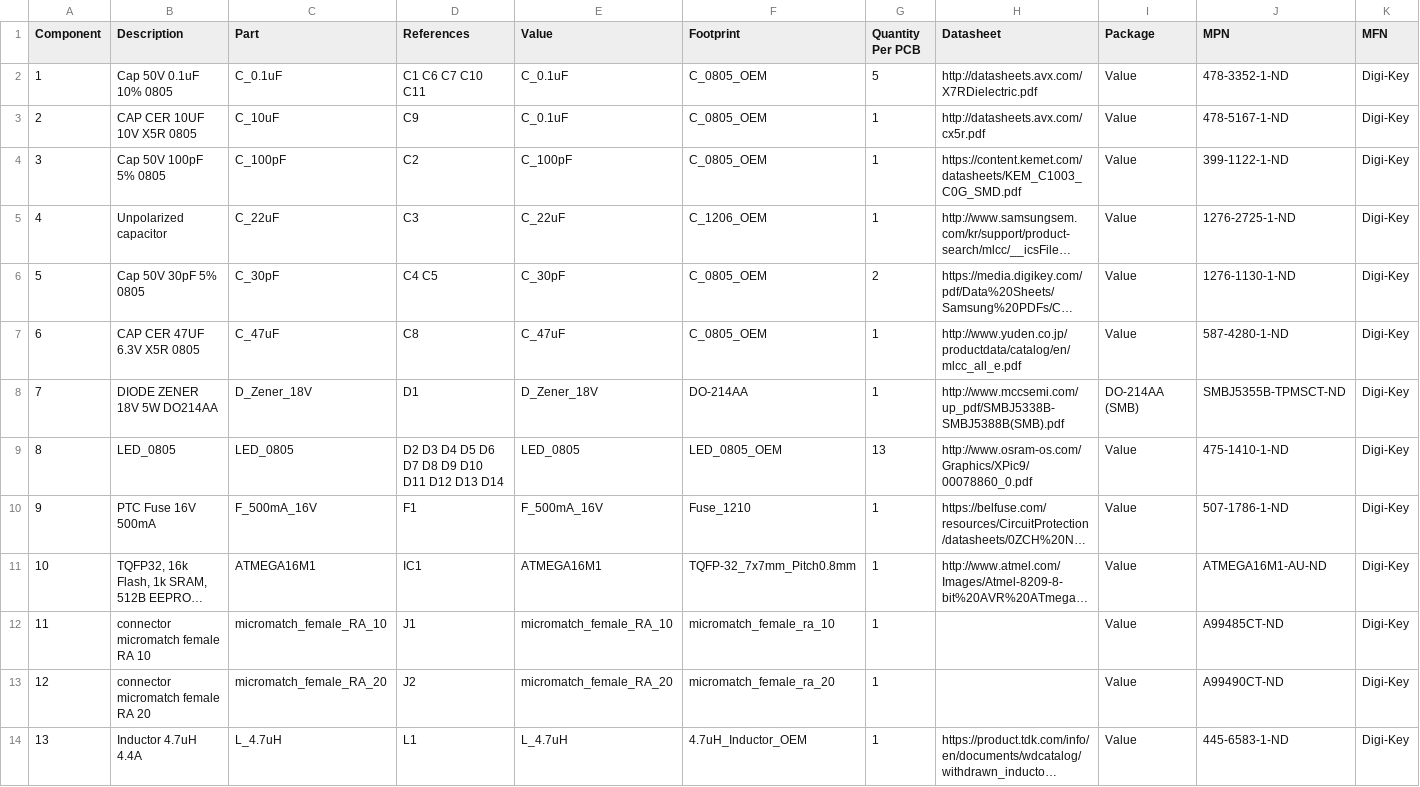
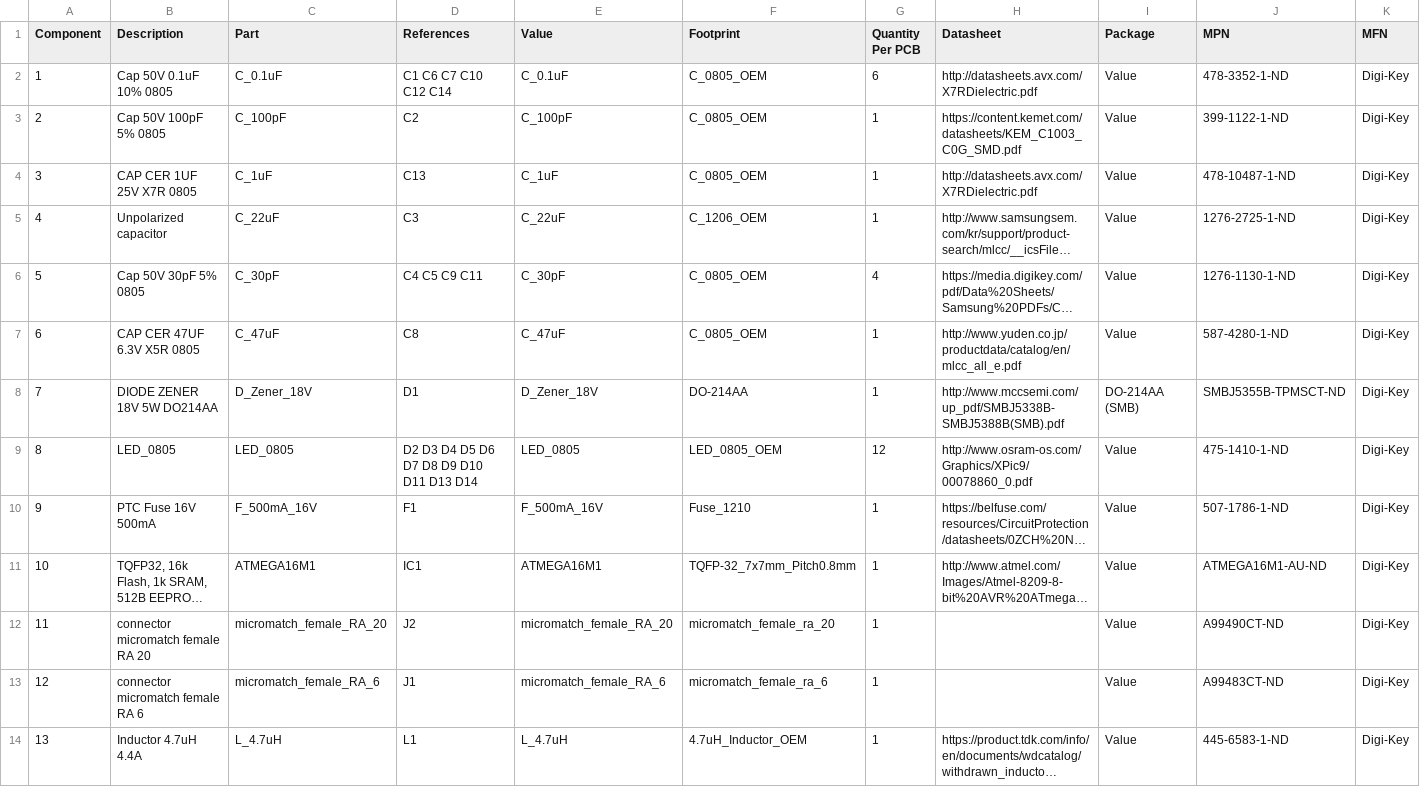
Before and after one commit to olin-electric-motorsports/MK_III-Boards, a CSV file: boards/Brake_Light_Shutdown_Sensing/Brake_Light_Shutdown_Sensing_bom_1.csv, drawn as a sheet; only a part is shown; long unchanged cells end in …; removed rows and columns are numbered as before the commit, all else as after; rows hold the shown columns only; the diff covers the shown part only; the diff names each change by its address in the sheet, - before the commit and + after, or states it on an @@ line.

Commit message:
Brake light board v1 finished

```diff
--- a/boards/Brake_Light_Shutdown_Sensing/Brake_Light_Shutdown_Sensing_bom_1.csv
+++ b/boards/Brake_Light_Shutdown_Sensing/Brake_Light_Shutdown_Sensing_bom_1.csv
-D2 (References): C1 C6 C7 C10 C11
+D2 (References): C1 C6 C7 C10 C12 C14
-G2 (Quantity Per PCB): 5
+G2 (Quantity Per PCB): 6
-row 3: 2 | CAP CER 10UF 10V X5R 0805 | C_10uF | C9 | C_0.1uF | C_0805_OEM | 1 | http://datasheets.avx.com/cx5r.pdf | Value | 478-5167-1-ND | Digi-Key
@@ column A (Component) renumbered between rows 3 and 28 @@
+row 4: 3 | CAP CER 1UF 25V X7R 0805 | C_1uF | C13 | C_1uF | C_0805_OEM | 1 | http://datasheets.avx.com/X7RDielectric.pdf | Value | 478-10487-1-ND | Digi-Key
-D6 (References): C4 C5
+D6 (References): C4 C5 C9 C11
-G6 (Quantity Per PCB): 2
+G6 (Quantity Per PCB): 4
-D9 (References): D2 D3 D4 D5 D6 D7 D8 D9 D10 D11 D12 D13 D14
+D9 (References): D2 D3 D4 D5 D6 D7 D8 D9 D10 D11 D13 D14
-G9 (Quantity Per PCB): 13
+G9 (Quantity Per PCB): 12
-row 12: 11 | connector micromatch female RA 10 | micromatch_female_RA_10 | J1 | micromatch_female_RA_10 | micromatch_female_ra_10 | 1 |  | Value | A99485CT-ND | Digi-Key
+row 13: 12 | connector micromatch female RA 6 | micromatch_female_RA_6 | J1 | micromatch_female_RA_6 | micromatch_female_ra_6 | 1 |  | Value | A99483CT-ND | Digi-Key
```
Also changed, not shown: 1 added row, 3 removed rows and 15 edited cells elsewhere in this file, 25 other files.
